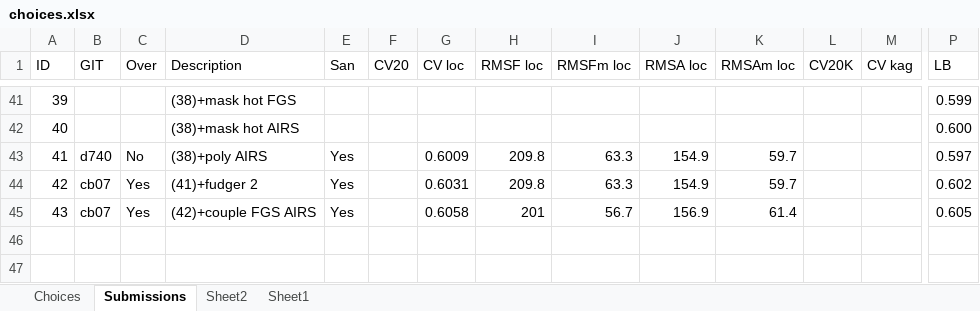
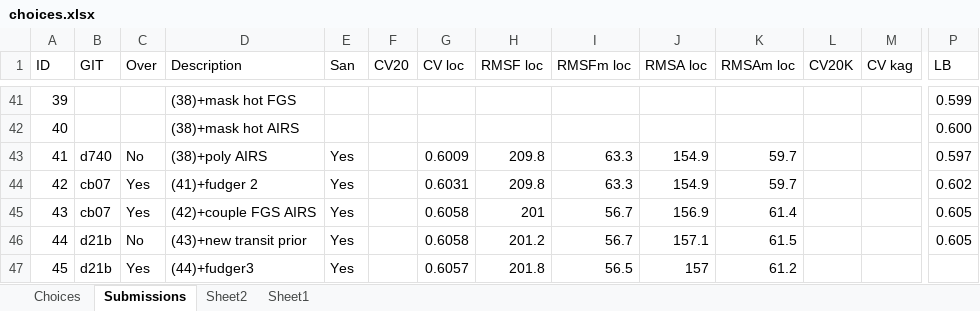
Before and after one commit to jcottaar/ariel2, an Excel workbook: choices.xlsx, sheet Submissions, drawn as a sheet; only a part is shown, gaps mark what is left out; values as stored, in another font and other column widths than the file's, no borders; table styles not drawn; rows hold the shown columns only; the diff names each change by its address in the sheet, - before the commit and + after, or states it on an @@ line.

```diff
--- a/choices.xlsx (sheet Submissions)
+++ b/choices.xlsx (sheet Submissions)
+row 46: 44 | d21b | No | (43)+new transit prior | Yes |  | 0.6058 | 201.2 | 56.7 | 157.1 | 61.5 |  |  | 0.605
+row 47: 45 | d21b | Yes | (44)+fudger3 | Yes |  | 0.6057 | 201.8 | 56.5 | 157 | 61.2
```
Also changed, not shown: 12 other files.
